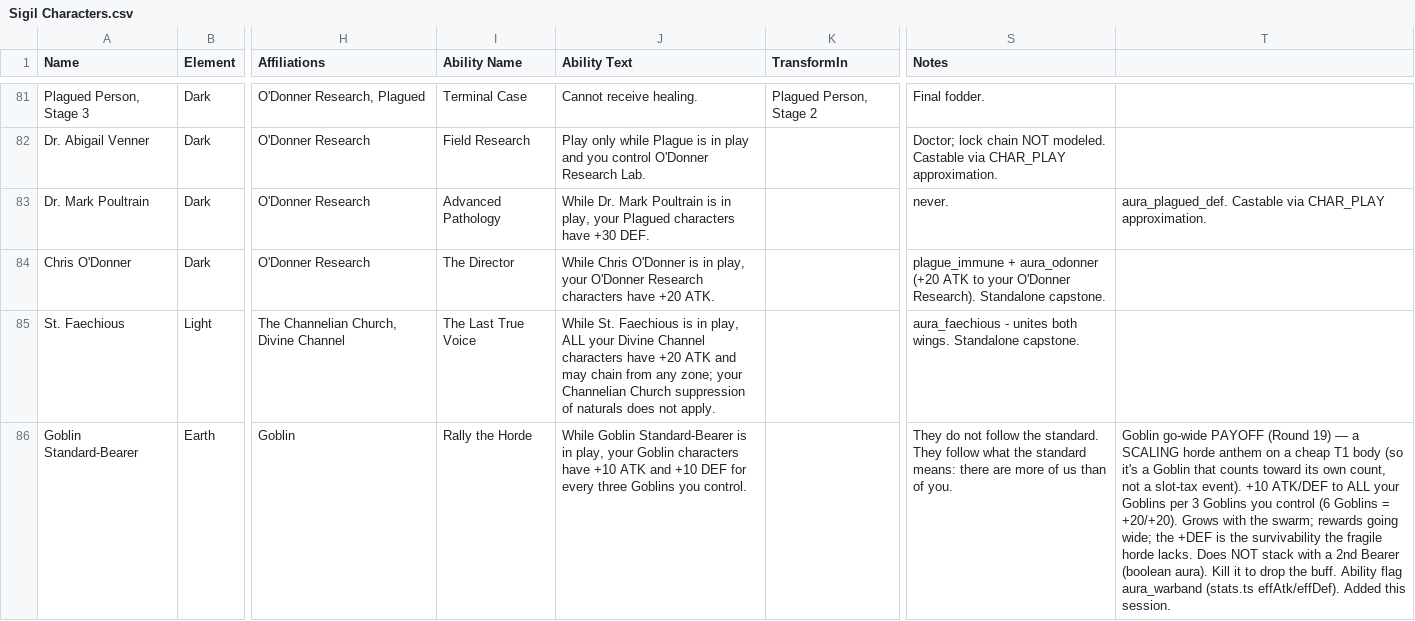
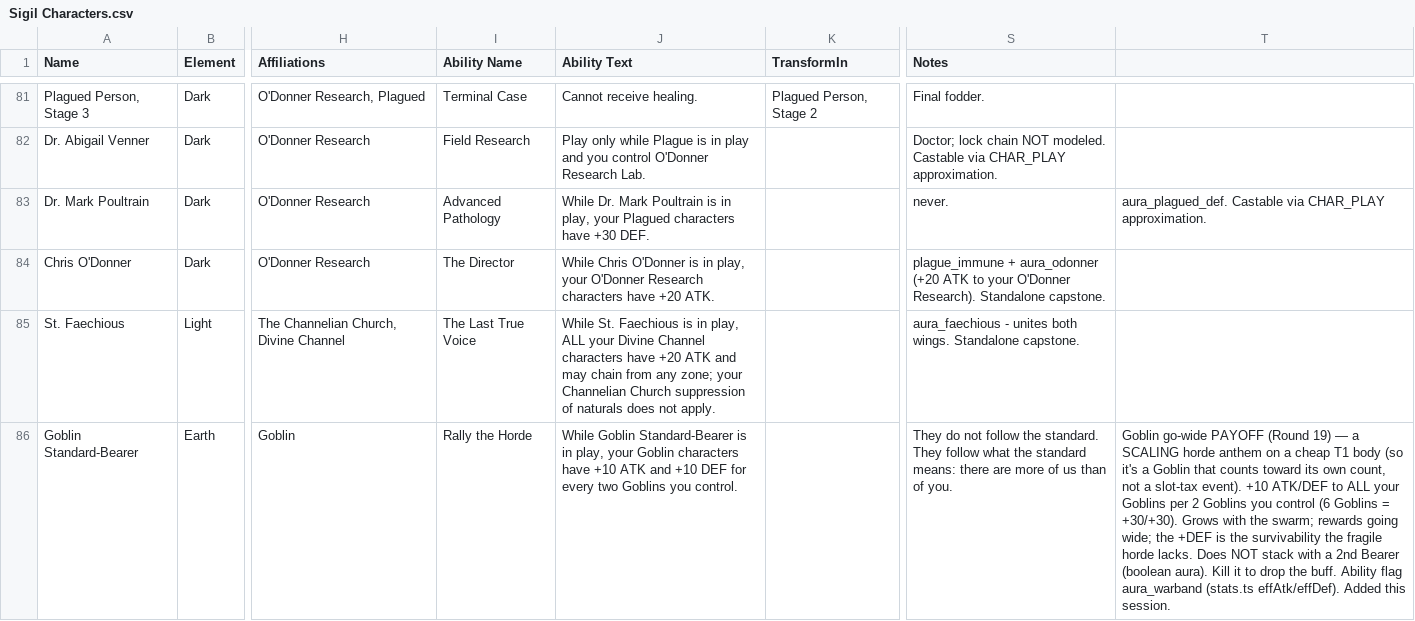
Before and after one commit to ajhollowayvrm/sigil-sim, a CSV file: docs/Sigil Characters.csv, drawn as a sheet; only a part is shown, gaps mark what is left out; the diff names each change by its address in the sheet, - before the commit and + after, or states it on an @@ line.

```diff
--- a/docs/Sigil Characters.csv
+++ b/docs/Sigil Characters.csv
-J86 (Ability Text): …for every three Goblins you…
+J86 (Ability Text): …for every two Goblins you…
-T86: …Goblins per 3 Goblins you control (6 Goblins = +20/+20). Grows with…
+T86: …Goblins per 2 Goblins you control (6 Goblins = +30/+30). Grows with…
```
Also changed, not shown: 3 other files.
